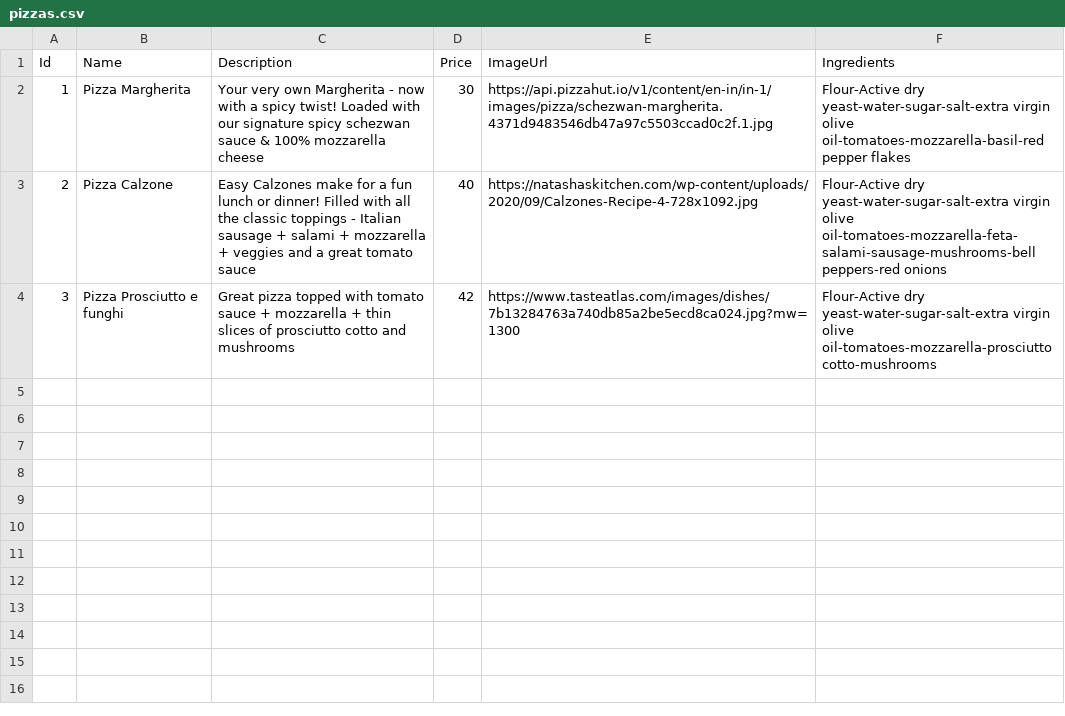
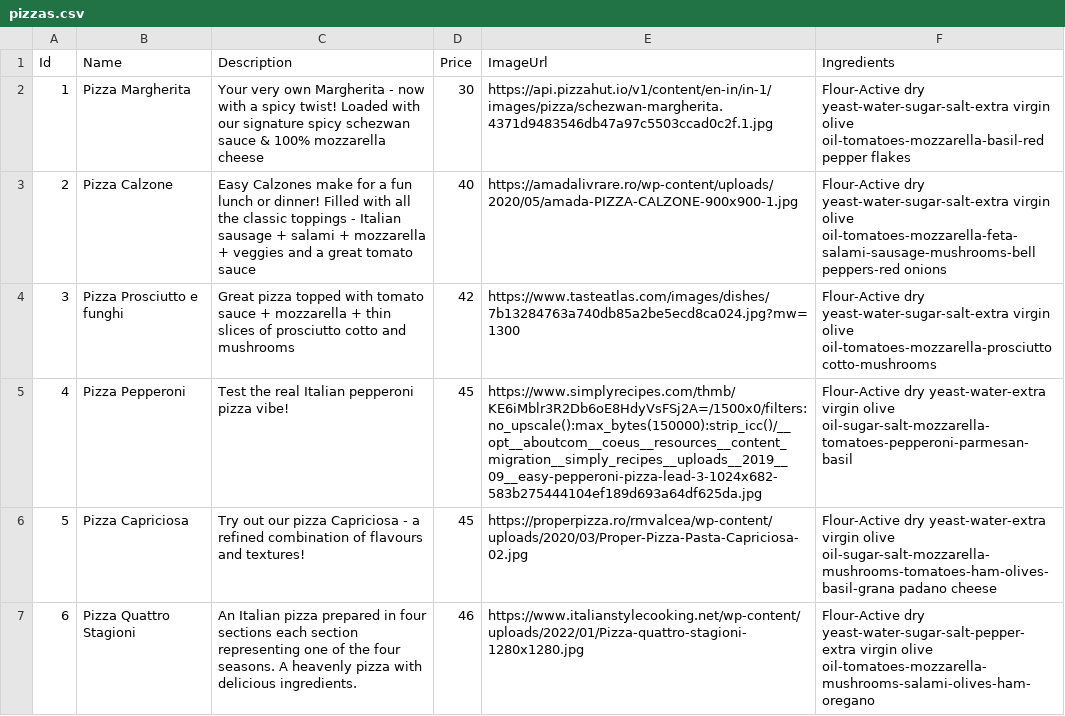
Before and after one commit to alinan20/MyPizza, a CSV file: pizzas.csv, drawn as a sheet.

Commit message:
Added more data in csv files
Added more items in each of the three csv files

```diff
--- a/pizzas.csv
+++ b/pizzas.csv
@@ -2,3 +2,6 @@ Id,Name,Description,Price,ImageUrl,Ingredients
 1,Pizza Margherita,Your very own Margherita - now with a spicy twist! Loaded with our signature spicy schezwan sauce & 100% mozzarella cheese,30,https://api.pizzahut.io/v1/content/en-in/in-1/images/pizza/schezwan-margherita.4371d9483546db47a97c5503ccad0c2f.1.jpg,Flour-Active dry yeast-water-sugar-salt-extra virgin olive oil-tomatoes-mozzarella-basil-red pepper flakes
-2,Pizza Calzone,Easy Calzones make for a fun lunch or dinner! Filled with all the classic toppings - Italian sausage + salami + mozzarella + veggies and a great tomato sauce,40,https://natashaskitchen.com/wp-content/uploads/2020/09/Calzones-Recipe-4-728x1092.jpg,Flour-Active dry yeast-water-sugar-salt-extra virgin olive oil-tomatoes-mozzarella-feta-salami-sausage-mushrooms-bell peppers-red onions
+2,Pizza Calzone,Easy Calzones make for a fun lunch or dinner! Filled with all the classic toppings - Italian sausage + salami + mozzarella + veggies and a great tomato sauce,40,https://amadalivrare.ro/wp-content/uploads/2020/05/amada-PIZZA-CALZONE-900x900-1.jpg,Flour-Active dry yeast-water-sugar-salt-extra virgin olive oil-tomatoes-mozzarella-feta-salami-sausage-mushrooms-bell peppers-red onions
 3,Pizza Prosciutto e funghi,Great pizza topped with tomato sauce + mozzarella + thin slices of prosciutto cotto and mushrooms,42,https://www.tasteatlas.com/images/dishes/7b13284763a740db85a2be5ecd8ca024.jpg?mw=1300,Flour-Active dry yeast-water-sugar-salt-extra virgin olive oil-tomatoes-mozzarella-prosciutto cotto-mushrooms
+4,Pizza Pepperoni,Test the real Italian pepperoni pizza vibe!,45,https://www.simplyrecipes.com/thmb/KE6iMblr3R2Db6oE8HdyVsFSj2A=/1500x0/filters:no_upscale():max_bytes(150000):strip_icc()/__opt__aboutcom__coeus__resources__content_migration__simply_recipes__uploads__2019__09__easy-pepperoni-pizza-lead-3-1024x682-583b275444104ef189d693a64df625da.jpg,Flour-Active dry yeast-water-extra virgin olive oil-sugar-salt-mozzarella-tomatoes-pepperoni-parmesan-basil
+5,Pizza Capriciosa,Try out our pizza Capriciosa - a refined combination of flavours and textures!,45,https://properpizza.ro/rmvalcea/wp-content/uploads/2020/03/Proper-Pizza-Pasta-Capriciosa-02.jpg,Flour-Active dry yeast-water-extra virgin olive oil-sugar-salt-mozzarella-mushrooms-tomatoes-ham-olives-basil-grana padano cheese
+6,Pizza Quattro Stagioni,An Italian pizza prepared in four sections each section representing one of the four seasons. A heavenly pizza with delicious ingredients.,46,https://www.italianstylecooking.net/wp-content/uploads/2022/01/Pizza-quattro-stagioni-1280x1280.jpg,Flour-Active dry yeast-water-sugar-salt-pepper-extra virgin olive oil-tomatoes-mozzarella-mushrooms-salami-olives-ham-oregano
```
Also changed, not shown: drinks.csv, sauces.csv, 2 other files.
